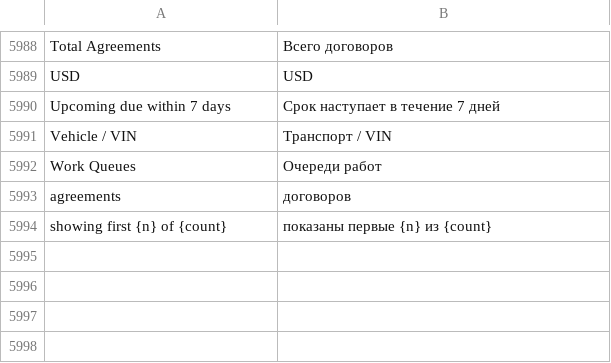
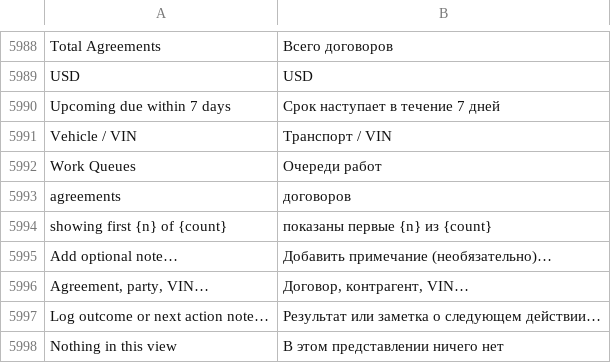
Before and after one commit to zvictory/stabler, a CSV file: stabler/translations/ru.csv, drawn as a sheet; only a part is shown, gaps mark what is left out.

```diff
--- a/stabler/translations/ru.csv
+++ b/stabler/translations/ru.csv
@@ -5994 +5994,5 @@ agreements,договоров
 showing first {n} of {count},показаны первые {n} из {count}
+Add optional note…,Добавить примечание (необязательно)…
+"Agreement, party, VIN…","Договор, контрагент, VIN…"
+Log outcome or next action note…,Результат или заметка о следующем действии…
+Nothing in this view,В этом представлении ничего нет
```
Also changed, not shown: stabler/translations/en.csv, stabler/translations/tr.csv, 2 other files.
